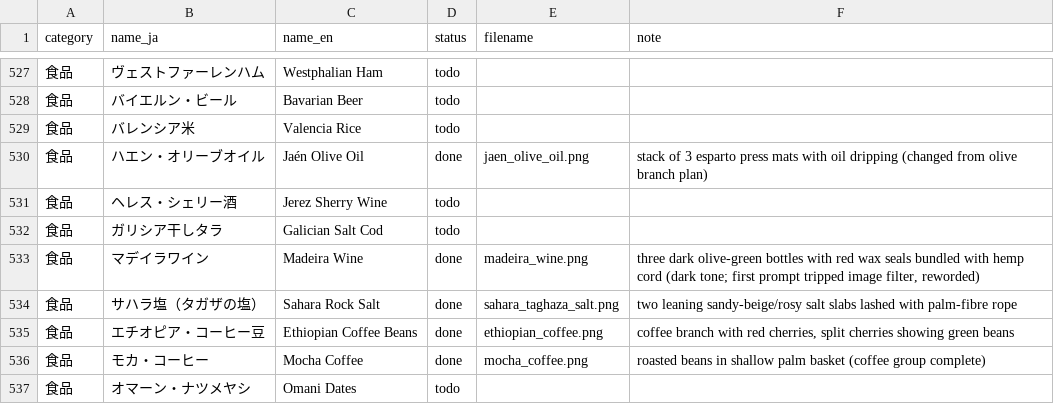
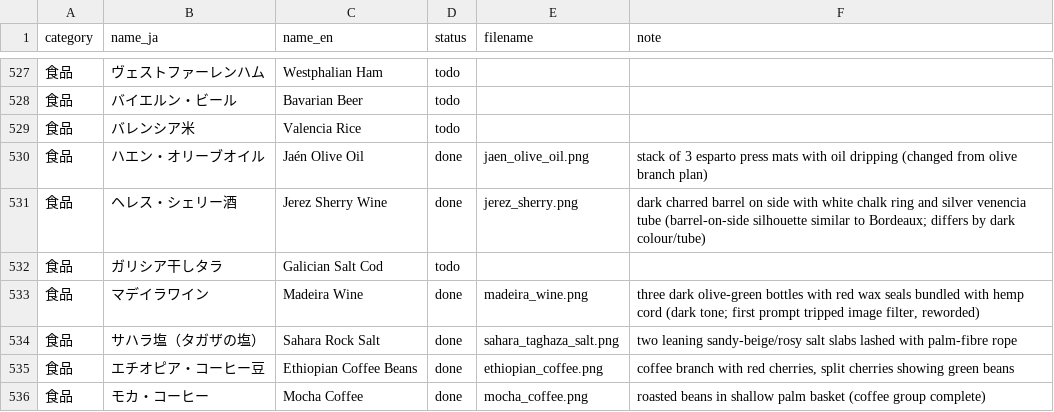
Before and after one commit to mwgmr056/caravan-game-assets, a CSV file: goods_images/goods_image_manifest.csv, drawn as a sheet; only a part is shown, gaps mark what is left out; the shorter side is filled out with more unchanged rows.

```diff
--- a/goods_images/goods_image_manifest.csv
+++ b/goods_images/goods_image_manifest.csv
@@ -530,3 +530,3 @@
 食品,ハエン・オリーブオイル,Jaén Olive Oil,done,jaen_olive_oil.png,stack of 3 esparto press mats with oil dripping (changed from olive branch plan)
-食品,ヘレス・シェリー酒,Jerez Sherry Wine,todo,,
+食品,ヘレス・シェリー酒,Jerez Sherry Wine,done,jerez_sherry.png,dark charred barrel on side with white chalk ring and silver venencia tube (barrel-on-side silhouette similar to Bordeaux; differs by dark colour/tube)
 食品,ガリシア干しタラ,Galician Salt Cod,todo,,
```
Also changed, not shown: 2 other files.
